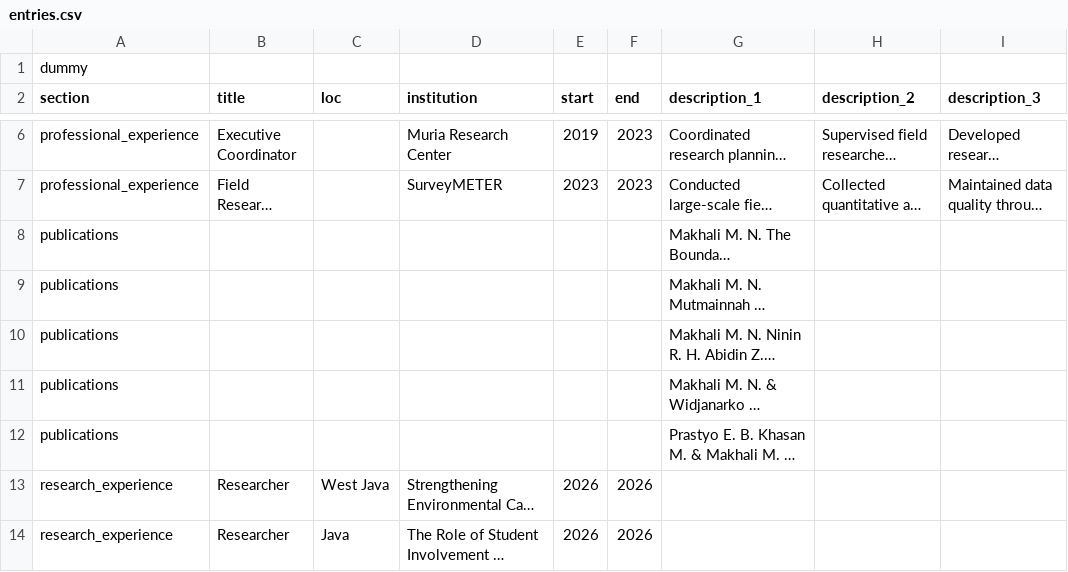
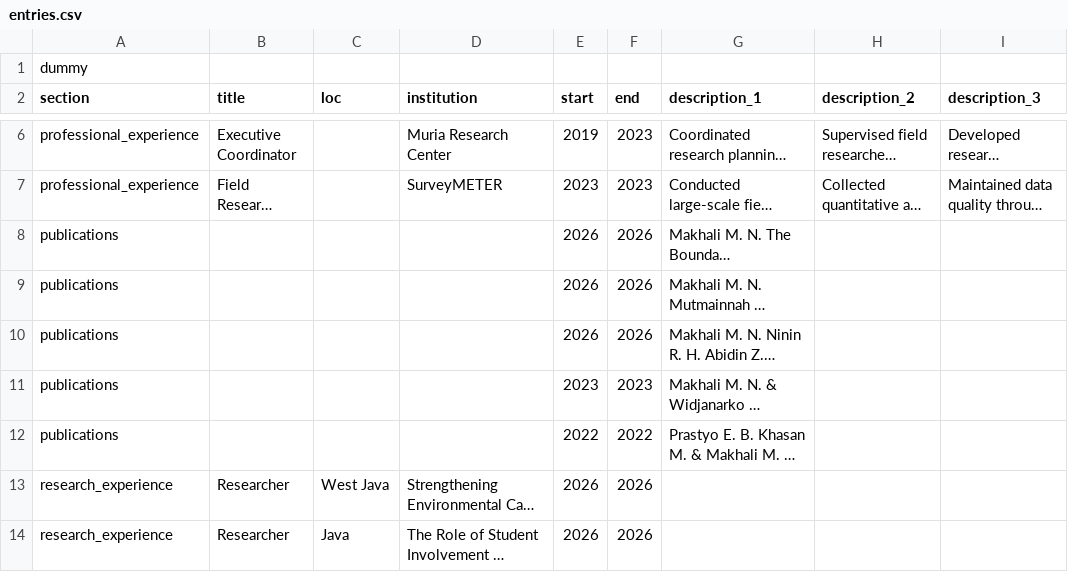
Before and after one commit to SG17-17/myportofolio, a CSV file: public/cv_data/entries.csv, drawn as a sheet; only a part is shown, gaps mark what is left out; long unchanged cells end in …; the diff names each change by its address in the sheet, - before the commit and + after, or states it on an @@ line.

Commit message:
Format publications to match timeline design

```diff
--- a/public/cv_data/entries.csv
+++ b/public/cv_data/entries.csv
-E8:E10 (start): (empty)
+E8:E10 (start): 2026
-F8:F10 (end): (empty)
+F8:F10 (end): 2026
-E11 (start): (empty)
+E11 (start): 2023
-F11 (end): (empty)
+F11 (end): 2023
-E12 (start): (empty)
+E12 (start): 2022
-F12 (end): (empty)
+F12 (end): 2022
```
Also changed, not shown: 4 other files.
